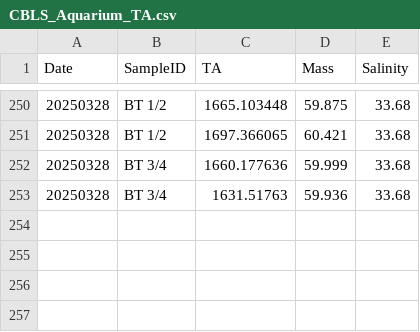
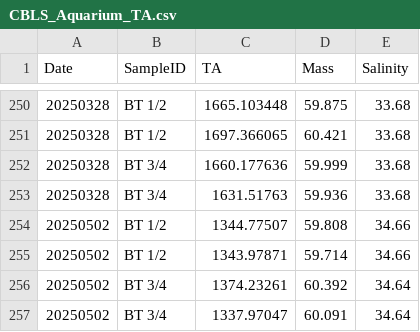
Before and after one commit to Putnam-Lab/CBLS_Wetlab, a CSV file: Data/CBLS_Aquarium_TA.csv, drawn as a sheet; only a part is shown, gaps mark what is left out; the diff names each change by its address in the sheet, - before the commit and + after, or states it on an @@ line.

```diff
--- a/Data/CBLS_Aquarium_TA.csv
+++ b/Data/CBLS_Aquarium_TA.csv
+row 254: 20250502 | BT 1/2 | 1344.77507 | 59.808 | 34.66
+row 255: 20250502 | BT 1/2 | 1343.97871 | 59.714 | 34.66
+row 256: 20250502 | BT 3/4 | 1374.23261 | 60.392 | 34.64
+row 257: 20250502 | BT 3/4 | 1337.97047 | 60.091 | 34.64
```
Also changed, not shown: 3 other files.
